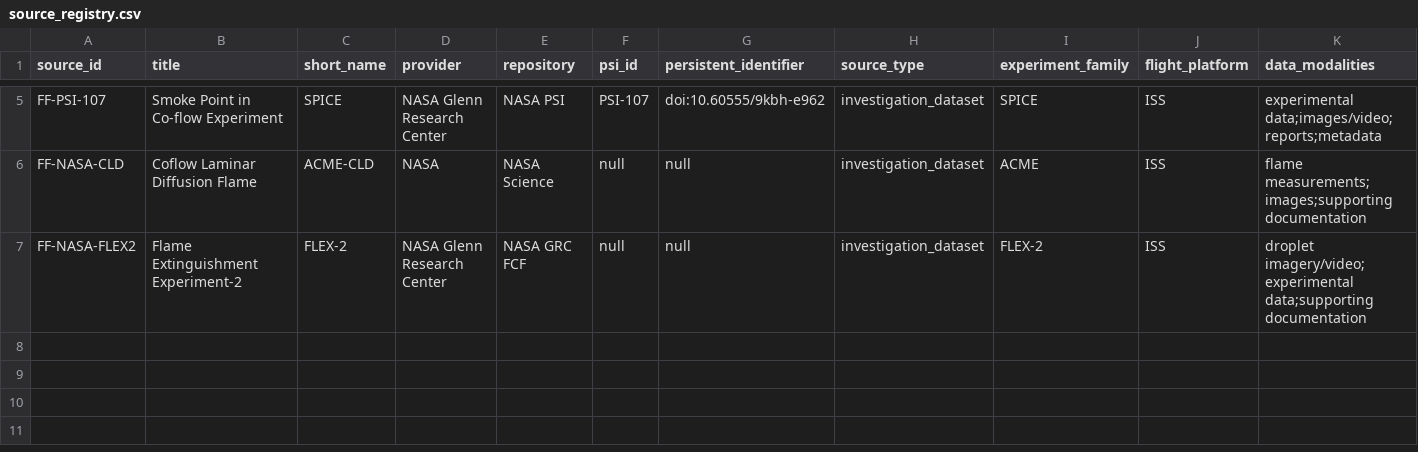
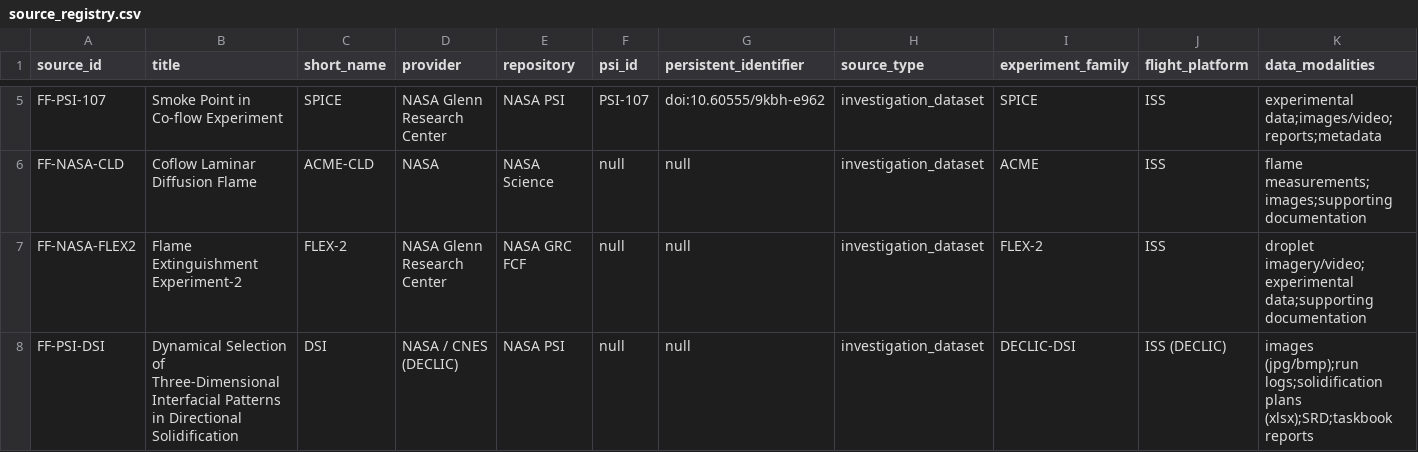
Before and after one commit to FCDS-College/Nasa, a CSV file: data/source_registry.csv, drawn as a sheet; only a part is shown, gaps mark what is left out; rows hold the shown columns only; the diff names each change by its address in the sheet, - before the commit and + after, or states it on an @@ line.

Commit message:
Add script to record provenance and SHA-256 checksums for NASA PSI files
This commit introduces a new Python script, `record_provenance.py`, which implements the per-object provenance and checksum criteria as outlined in DAY1_DATA_ACQUISITION.md. The script reads original files from the local filesystem, computes their SHA-256 checksums, and records metadata including file sizes and content types. It also handles unlisted files and size mismatches, ensuring that provenance records are maintained accurately for investigations.

```diff
--- a/data/source_registry.csv
+++ b/data/source_registry.csv
+row 8: FF-PSI-DSI | Dynamical Selection of Three-Dimensional Interfacial Patterns in Directional Solidification | DSI | NASA / CNES (DECLIC) | NASA PSI | null | null | investigation_dataset | DECLIC-DSI | ISS (DECLIC) | images (jpg/bmp);run logs;solidification plans (xlsx);SRD;taskbook reports
```
Also changed, not shown: 4 other files.
